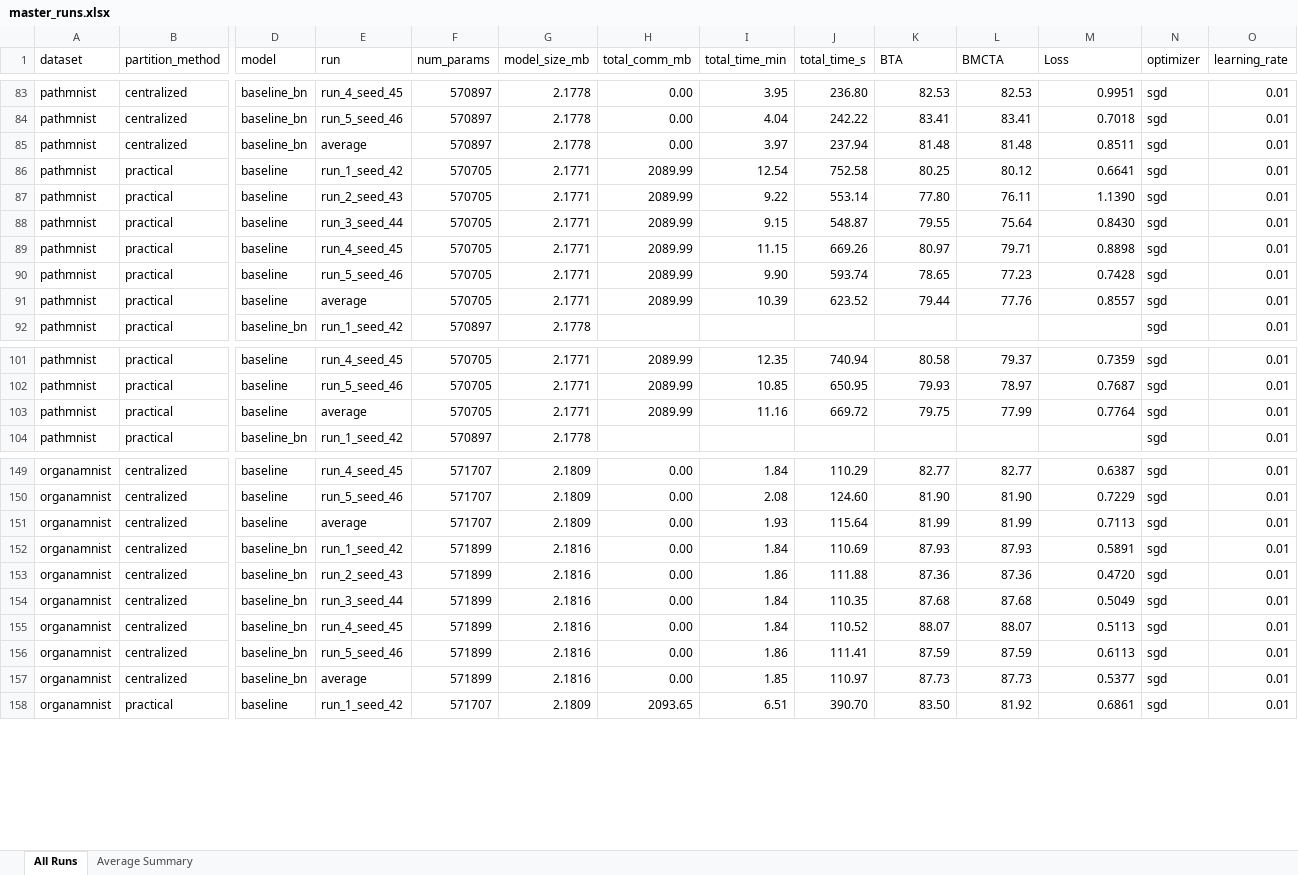
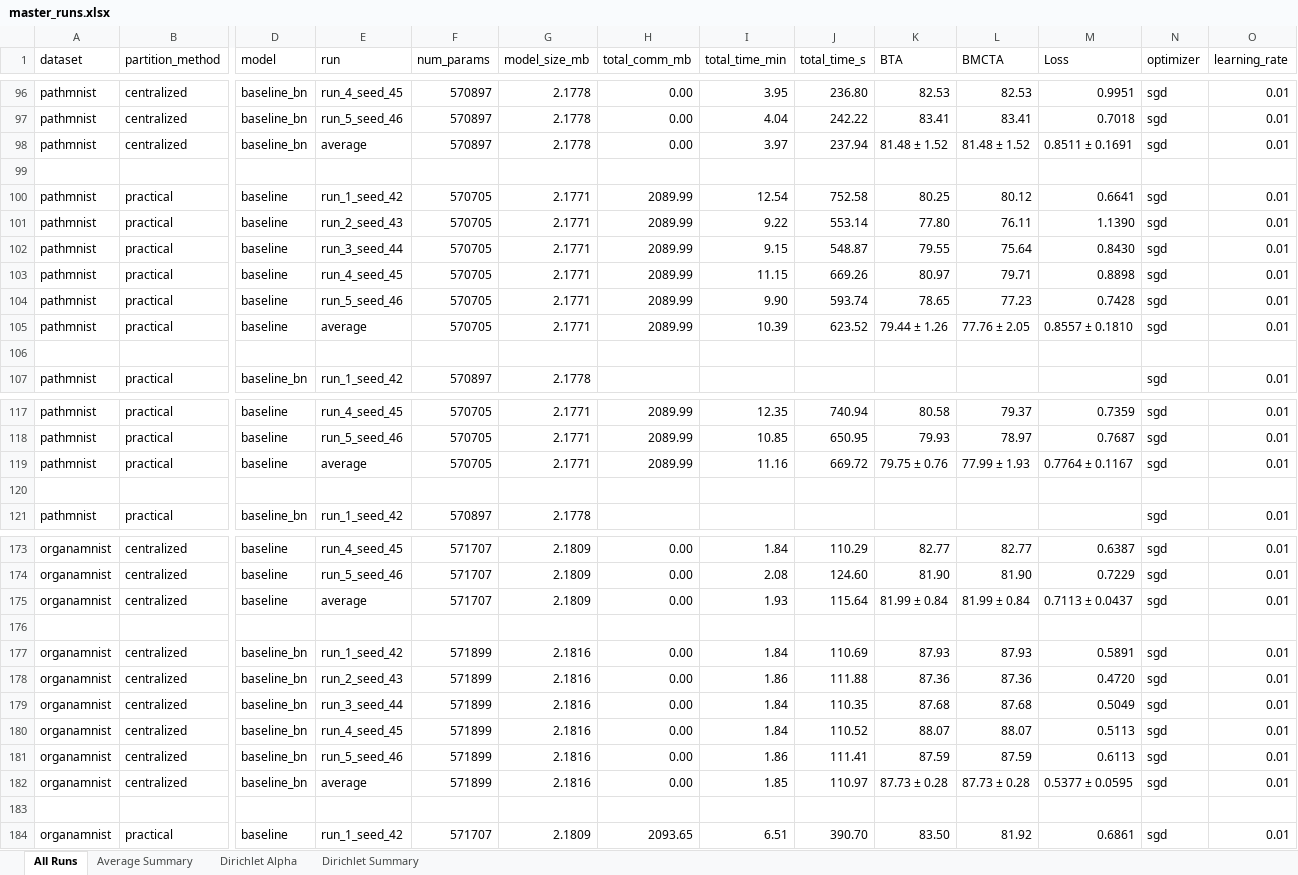
Before and after one commit to fedmed-FA26AI28/FedMed_20K, an Excel workbook: CSV file/master_runs.xlsx, sheet All Runs, drawn as a sheet; only a part is shown, gaps mark what is left out; values as stored, in another font and other column widths than the file's, no cell formats; addresses are those after the commit; rows hold the shown columns only; the diff covers the shown part only; the diff names each change by its address in the sheet, - before the commit and + after, or states it on an @@ line.

Commit message:
feat(partitions): add Dirichlet alpha 0.1 and 0.3 partitions (seeds 42-46), multi-sheet Excel tracking, and client evaluation safety guards

```diff
--- a/CSV file/master_runs.xlsx (sheet All Runs)
+++ b/CSV file/master_runs.xlsx (sheet All Runs)
+sheet tab: Dirichlet Alpha
+sheet tab: Dirichlet Summary
-K98 (BTA): 81.48
+K98 (BTA): 81.48 ± 1.52
-L98 (BMCTA): 81.48
+L98 (BMCTA): 81.48 ± 1.52
-M98 (Loss): 0.8511
+M98 (Loss): 0.8511 ± 0.1691
+row 99: (empty)
-K105 (BTA): 79.44
+K105 (BTA): 79.44 ± 1.26
-L105 (BMCTA): 77.76
+L105 (BMCTA): 77.76 ± 2.05
-M105 (Loss): 0.8557
+M105 (Loss): 0.8557 ± 0.1810
+row 106: (empty)
-K119 (BTA): 79.75
+K119 (BTA): 79.75 ± 0.76
-L119 (BMCTA): 77.99
+L119 (BMCTA): 77.99 ± 1.93
-M119 (Loss): 0.7764
+M119 (Loss): 0.7764 ± 0.1167
+row 120: (empty)
-K175 (BTA): 81.99
+K175 (BTA): 81.99 ± 0.84
-L175 (BMCTA): 81.99
+L175 (BMCTA): 81.99 ± 0.84
-M175 (Loss): 0.7113
+M175 (Loss): 0.7113 ± 0.0437
+row 176: (empty)
-K182 (BTA): 87.73
+K182 (BTA): 87.73 ± 0.28
-L182 (BMCTA): 87.73
+L182 (BMCTA): 87.73 ± 0.28
-M182 (Loss): 0.5377
+M182 (Loss): 0.5377 ± 0.0595
+row 183: (empty)
```
Also changed, not shown: 30 added rows and 21 edited cells elsewhere in this sheet, sheet Average Summary, cell formats, 47 other files.
